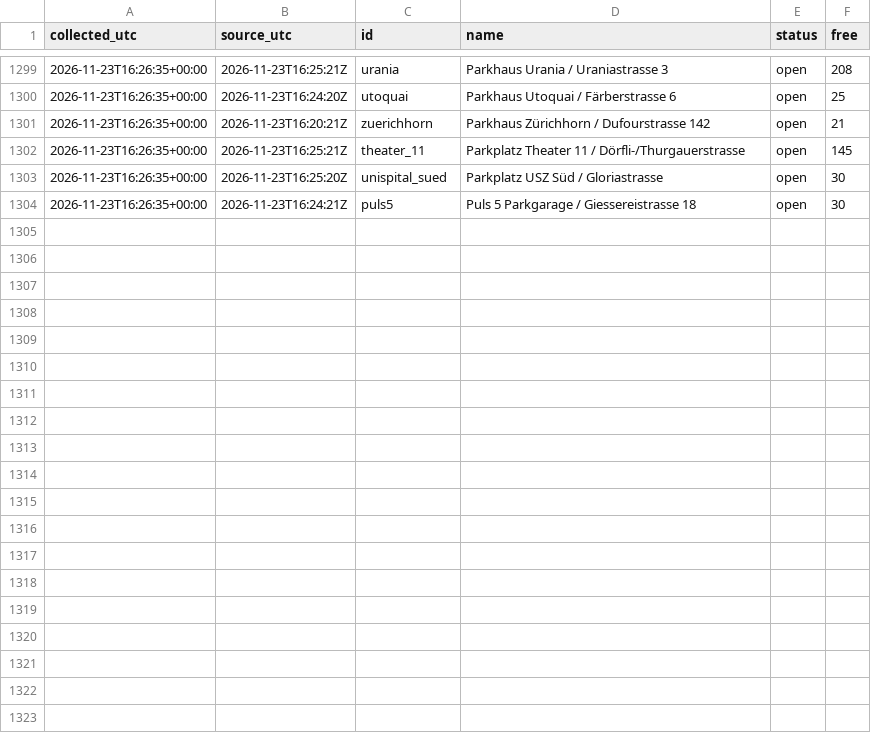
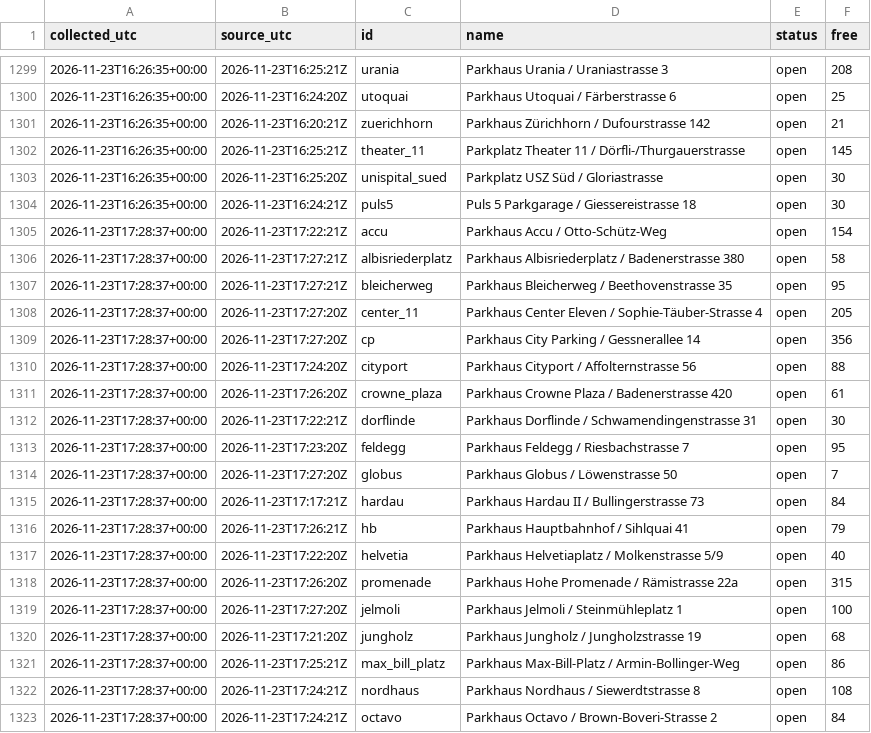
Before and after one commit to mrvn63/Parkdaten, a CSV file: data/zuerich/2026-11.csv, drawn as a sheet; only a part is shown, gaps mark what is left out; the diff covers the shown part only.

```diff
--- a/data/zuerich/2026-11.csv
+++ b/data/zuerich/2026-11.csv
@@ -1304 +1304,20 @@ collected_utc,source_utc,id,name,status,free
 2026-11-23T16:26:35+00:00,2026-11-23T16:24:21Z,puls5,Puls 5 Parkgarage / Giessereistrasse 18,open,30
+2026-11-23T17:28:37+00:00,2026-11-23T17:22:21Z,accu,Parkhaus Accu / Otto-Schütz-Weg,open,154
+2026-11-23T17:28:37+00:00,2026-11-23T17:27:21Z,albisriederplatz,Parkhaus Albisriederplatz / Badenerstrasse 380,open,58
+2026-11-23T17:28:37+00:00,2026-11-23T17:27:21Z,bleicherweg,Parkhaus Bleicherweg / Beethovenstrasse 35,open,95
+2026-11-23T17:28:37+00:00,2026-11-23T17:27:20Z,center_11,Parkhaus Center Eleven / Sophie-Täuber-Strasse 4,open,205
+2026-11-23T17:28:37+00:00,2026-11-23T17:27:20Z,cp,Parkhaus City Parking / Gessnerallee 14,open,356
+2026-11-23T17:28:37+00:00,2026-11-23T17:24:20Z,cityport,Parkhaus Cityport / Affolternstrasse 56,open,88
+2026-11-23T17:28:37+00:00,2026-11-23T17:26:20Z,crowne_plaza,Parkhaus Crowne Plaza / Badenerstrasse 420,open,61
+2026-11-23T17:28:37+00:00,2026-11-23T17:22:21Z,dorflinde,Parkhaus Dorflinde / Schwamendingenstrasse 31,open,30
+2026-11-23T17:28:37+00:00,2026-11-23T17:23:20Z,feldegg,Parkhaus Feldegg / Riesbachstrasse 7,open,95
+2026-11-23T17:28:37+00:00,2026-11-23T17:27:20Z,globus,Parkhaus Globus / Löwenstrasse 50,open,7
+2026-11-23T17:28:37+00:00,2026-11-23T17:17:21Z,hardau,Parkhaus Hardau II / Bullingerstrasse 73,open,84
+2026-11-23T17:28:37+00:00,2026-11-23T17:26:21Z,hb,Parkhaus Hauptbahnhof / Sihlquai 41,open,79
+2026-11-23T17:28:37+00:00,2026-11-23T17:22:20Z,helvetia,Parkhaus Helvetiaplatz / Molkenstrasse 5/9,open,40
+2026-11-23T17:28:37+00:00,2026-11-23T17:26:20Z,promenade,Parkhaus Hohe Promenade / Rämistrasse 22a,open,315
+2026-11-23T17:28:37+00:00,2026-11-23T17:27:20Z,jelmoli,Parkhaus Jelmoli / Steinmühleplatz 1,open,100
+2026-11-23T17:28:37+00:00,2026-11-23T17:21:20Z,jungholz,Parkhaus Jungholz / Jungholzstrasse 19,open,68
+2026-11-23T17:28:37+00:00,2026-11-23T17:25:21Z,max_bill_platz,Parkhaus Max-Bill-Platz / Armin-Bollinger-Weg,open,86
+2026-11-23T17:28:37+00:00,2026-11-23T17:24:21Z,nordhaus,Parkhaus Nordhaus / Siewerdtstrasse 8,open,108
+2026-11-23T17:28:37+00:00,2026-11-23T17:24:21Z,octavo,Parkhaus Octavo / Brown-Boveri-Strasse 2,open,84
```
Also changed, not shown: 14 added rows elsewhere in this file, data/basel/2026-11.csv, 3 other files.
